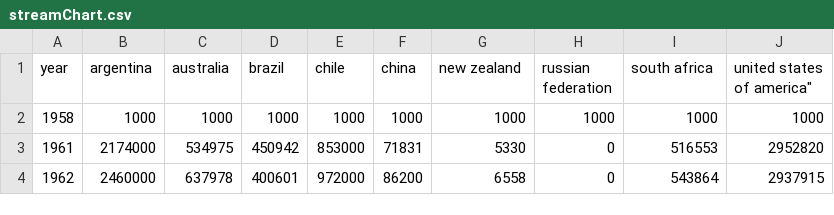
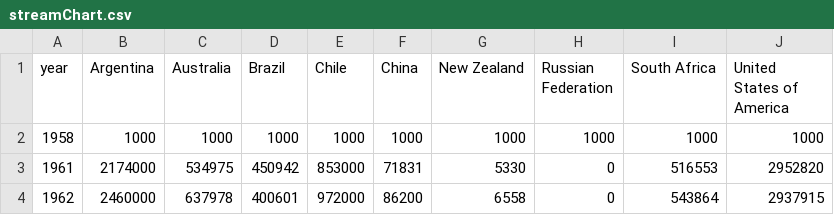
Before and after one commit to ykerblat/thesis, a CSV file: dataset/streamChart.csv, drawn as a sheet; only a part is shown.

```diff
--- a/dataset/streamChart.csv
+++ b/dataset/streamChart.csv
@@ -1,2 +1,2 @@
-"year","argentina","australia","brazil","chile","china","new zealand","russian federation","south africa",united states of america"
+"year","Argentina","Australia","Brazil","Chile","China","New Zealand","Russian Federation","South Africa","United States of America"
 1958, 1000, 1000, 1000, 1000, 1000, 1000, 1000, 1000, 1000
```
Also changed, not shown: 2 other files.
